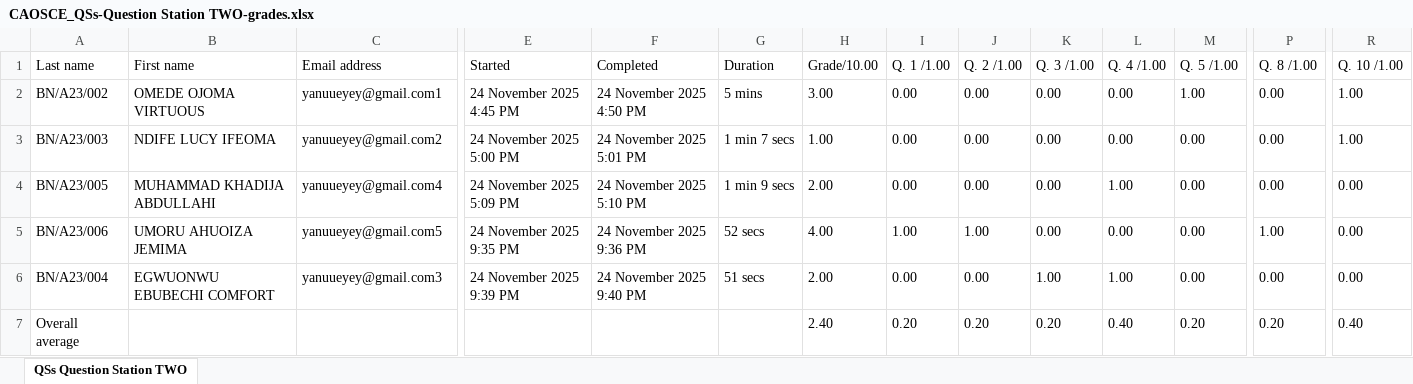
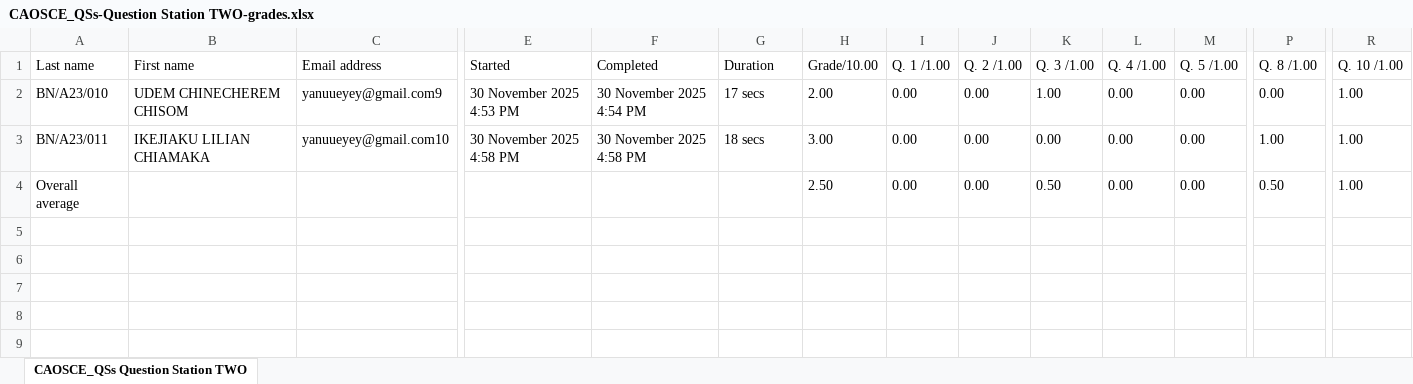
Before and after one commit to idokochukwudi/fctcns_student-results-cleaner, an Excel workbook: EXAMS_INTERNAL/CAOSCE_RESULT/RAW_CAOSCE_RESULT/CAOSCE_QSs-Question Station TWO-grades.xlsx, sheet CAOSCE_QSs Question Station TWO, drawn as a sheet; only a part is shown, gaps mark what is left out; values as stored, in another font and other column widths than the file's, no borders; removed rows and columns are numbered as before the commit, all else as after; rows hold the shown columns only; the diff covers the shown part only; the diff names each change by its address in the sheet, - before the commit and + after, or states it on an @@ line.

```diff
--- a/EXAMS_INTERNAL/CAOSCE_RESULT/RAW_CAOSCE_RESULT/CAOSCE_QSs-Question Station TWO-grades.xlsx (sheet CAOSCE_QSs Question Station TWO)
+++ b/EXAMS_INTERNAL/CAOSCE_RESULT/RAW_CAOSCE_RESULT/CAOSCE_QSs-Question Station TWO-grades.xlsx (sheet CAOSCE_QSs Question Station TWO)
-sheet tab: QSs Question Station TWO
+sheet tab: CAOSCE_QSs Question Station TWO
-row 2: BN/A23/002 | OMEDE OJOMA VIRTUOUS | yanuueyey@gmail.com1 | 24 November 2025 4:45 PM | 24 November 2025 4:50 PM | 5 mins | 3.00 | 0.00 | 0.00 | 0.00 | 0.00 | 1.00 | 0.00 | 1.00
-A2 (Last name): BN/A23/003
+A2 (Last name): BN/A23/010
-B2 (First name): NDIFE LUCY IFEOMA
+B2 (First name): UDEM CHINECHEREM CHISOM
-C2 (Email address): yanuueyey@gmail.com2
+C2 (Email address): yanuueyey@gmail.com9
-E2 (Started): 24 November 2025 5:00 PM
+E2 (Started): 30 November 2025 4:53 PM
-F2 (Completed): 24 November 2025 5:01 PM
+F2 (Completed): 30 November 2025 4:54 PM
-G2 (Duration): 1 min 7 secs
+G2 (Duration): 17 secs
-H2 (Grade/10.00): 1.00
+H2 (Grade/10.00): 2.00
-K2 (Q. 3 /1.00): 0.00
+K2 (Q. 3 /1.00): 1.00
-A3 (Last name): BN/A23/005
+A3 (Last name): BN/A23/011
-B3 (First name): MUHAMMAD KHADIJA ABDULLAHI
+B3 (First name): IKEJIAKU LILIAN CHIAMAKA
-C3 (Email address): yanuueyey@gmail.com4
+C3 (Email address): yanuueyey@gmail.com10
-E3 (Started): 24 November 2025 5:09 PM
+E3 (Started): 30 November 2025 4:58 PM
-F3 (Completed): 24 November 2025 5:10 PM
+F3 (Completed): 30 November 2025 4:58 PM
-G3 (Duration): 1 min 9 secs
+G3 (Duration): 18 secs
-H3 (Grade/10.00): 2.00
+H3 (Grade/10.00): 3.00
-L3 (Q. 4 /1.00): 1.00
+L3 (Q. 4 /1.00): 0.00
-P3 (Q. 8 /1.00): 0.00
+P3 (Q. 8 /1.00): 1.00
-R3 (Q. 10 /1.00): 0.00
+R3 (Q. 10 /1.00): 1.00
-row 5: BN/A23/006 | UMORU AHUOIZA JEMIMA | yanuueyey@gmail.com5 | 24 November 2025 9:35 PM | 24 November 2025 9:36 PM | 52 secs | 4.00 | 1.00 | 1.00 | 0.00 | 0.00 | 0.00 | 1.00 | 0.00
-row 6: BN/A23/004 | EGWUONWU EBUBECHI COMFORT | yanuueyey@gmail.com3 | 24 November 2025 9:39 PM | 24 November 2025 9:40 PM | 51 secs | 2.00 | 0.00 | 0.00 | 1.00 | 1.00 | 0.00 | 0.00 | 0.00
-H4 (Grade/10.00): 2.40
+H4 (Grade/10.00): 2.50
-I4 (Q. 1 /1.00): 0.20
+I4 (Q. 1 /1.00): 0.00
-J4 (Q. 2 /1.00): 0.20
+J4 (Q. 2 /1.00): 0.00
-K4 (Q. 3 /1.00): 0.20
+K4 (Q. 3 /1.00): 0.50
-L4 (Q. 4 /1.00): 0.40
+L4 (Q. 4 /1.00): 0.00
-M4 (Q. 5 /1.00): 0.20
+M4 (Q. 5 /1.00): 0.00
-P4 (Q. 8 /1.00): 0.20
+P4 (Q. 8 /1.00): 0.50
-R4 (Q. 10 /1.00): 0.40
+R4 (Q. 10 /1.00): 1.00
```
Also changed, not shown: 2 edited cells elsewhere in this sheet, EXAMS_INTERNAL/CAOSCE_RESULT/RAW_CAOSCE_RESULT/CAOSCE_PSs-Procedure Station FIVE-grades.xlsx, EXAMS_INTERNAL/CAOSCE_RESULT/RAW_CAOSCE_RESULT/CAOSCE_PSs-Procedure Station ONE-grades.xlsx, 22 other files.
